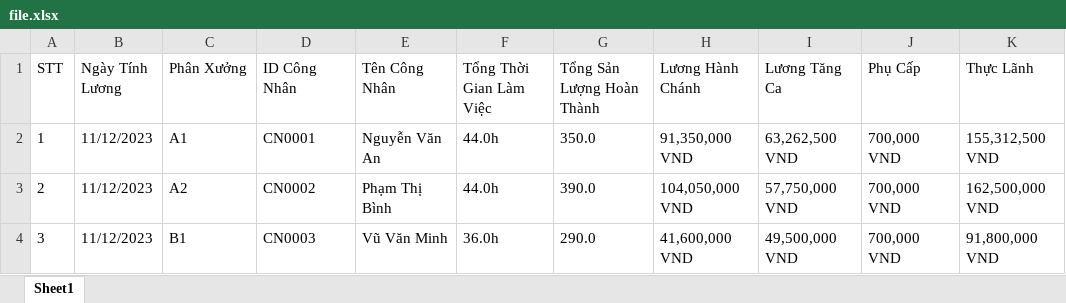
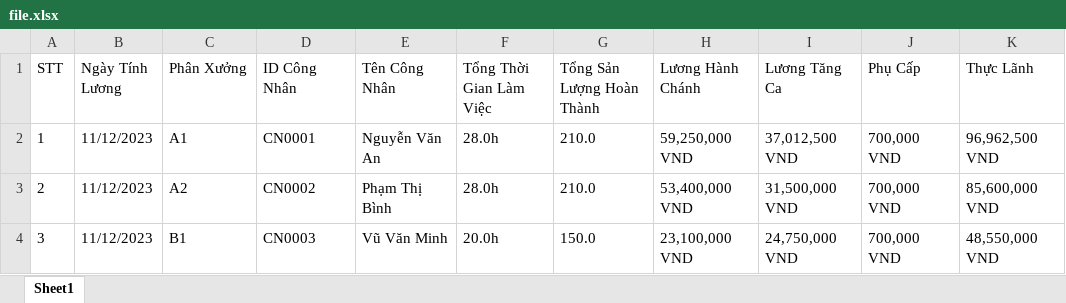
Before and after one commit to Duongnhat512/phat-trien-ung-dung, an Excel workbook: file/file.xlsx, sheet Sheet1, drawn as a sheet; values as stored, in another font and other column widths than the file's, no borders; the diff names each change by its address in the sheet, - before the commit and + after, or states it on an @@ line.

```diff
--- a/file/file.xlsx (sheet Sheet1)
+++ b/file/file.xlsx (sheet Sheet1)
-F2:F3 (Tổng Thời Gian Làm Việc): 44.0h
+F2:F3 (Tổng Thời Gian Làm Việc): 28.0h
-G2 (Tổng Sản Lượng Hoàn Thành): 350.0
+G2 (Tổng Sản Lượng Hoàn Thành): 210.0
-H2 (Lương Hành Chánh): 91,350,000 VND
+H2 (Lương Hành Chánh): 59,250,000 VND
-I2 (Lương Tăng Ca): 63,262,500 VND
+I2 (Lương Tăng Ca): 37,012,500 VND
-K2 (Thực Lãnh): 155,312,500 VND
+K2 (Thực Lãnh): 96,962,500 VND
-G3 (Tổng Sản Lượng Hoàn Thành): 390.0
+G3 (Tổng Sản Lượng Hoàn Thành): 210.0
-H3 (Lương Hành Chánh): 104,050,000 VND
+H3 (Lương Hành Chánh): 53,400,000 VND
-I3 (Lương Tăng Ca): 57,750,000 VND
+I3 (Lương Tăng Ca): 31,500,000 VND
-K3 (Thực Lãnh): 162,500,000 VND
+K3 (Thực Lãnh): 85,600,000 VND
-F4 (Tổng Thời Gian Làm Việc): 36.0h
+F4 (Tổng Thời Gian Làm Việc): 20.0h
-G4 (Tổng Sản Lượng Hoàn Thành): 290.0
+G4 (Tổng Sản Lượng Hoàn Thành): 150.0
-H4 (Lương Hành Chánh): 41,600,000 VND
+H4 (Lương Hành Chánh): 23,100,000 VND
-I4 (Lương Tăng Ca): 49,500,000 VND
+I4 (Lương Tăng Ca): 24,750,000 VND
-K4 (Thực Lãnh): 91,800,000 VND
+K4 (Thực Lãnh): 48,550,000 VND
```
Also changed, not shown: 29 other files.
